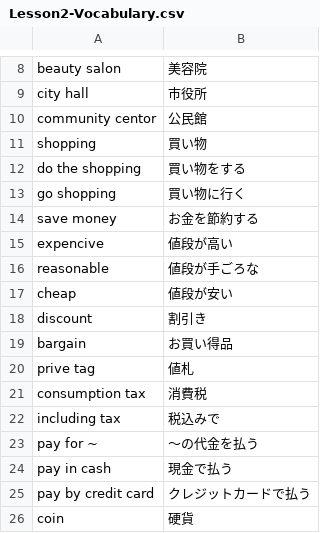
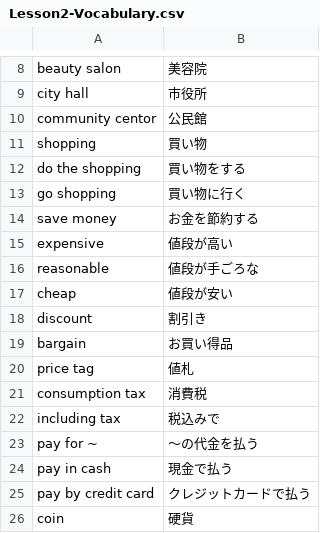
Before and after one commit to nittc-24s-denshi/Teiki-Test, a CSV file: 2025/01/OralCommunication/単語テスト/Lesson2-Vocabulary.csv, drawn as a sheet; only a part is shown, gaps mark what is left out.

```diff
--- a/2025/01/OralCommunication/単語テスト/Lesson2-Vocabulary.csv
+++ b/2025/01/OralCommunication/単語テスト/Lesson2-Vocabulary.csv
@@ -14,3 +14,3 @@ go shopping, 買い物に行く
 save money, お金を節約する
-expencive, 値段が高い
+expensive, 値段が高い
 reasonable, 値段が手ごろな
@@ -19,3 +19,3 @@ discount, 割引き
 bargain, お買い得品
-prive tag, 値札
+price tag, 値札
 consumption tax, 消費税
```
Also changed, not shown: 2025/01/OralCommunication/単語テスト/Lesson1-Vocabulary.csv.
